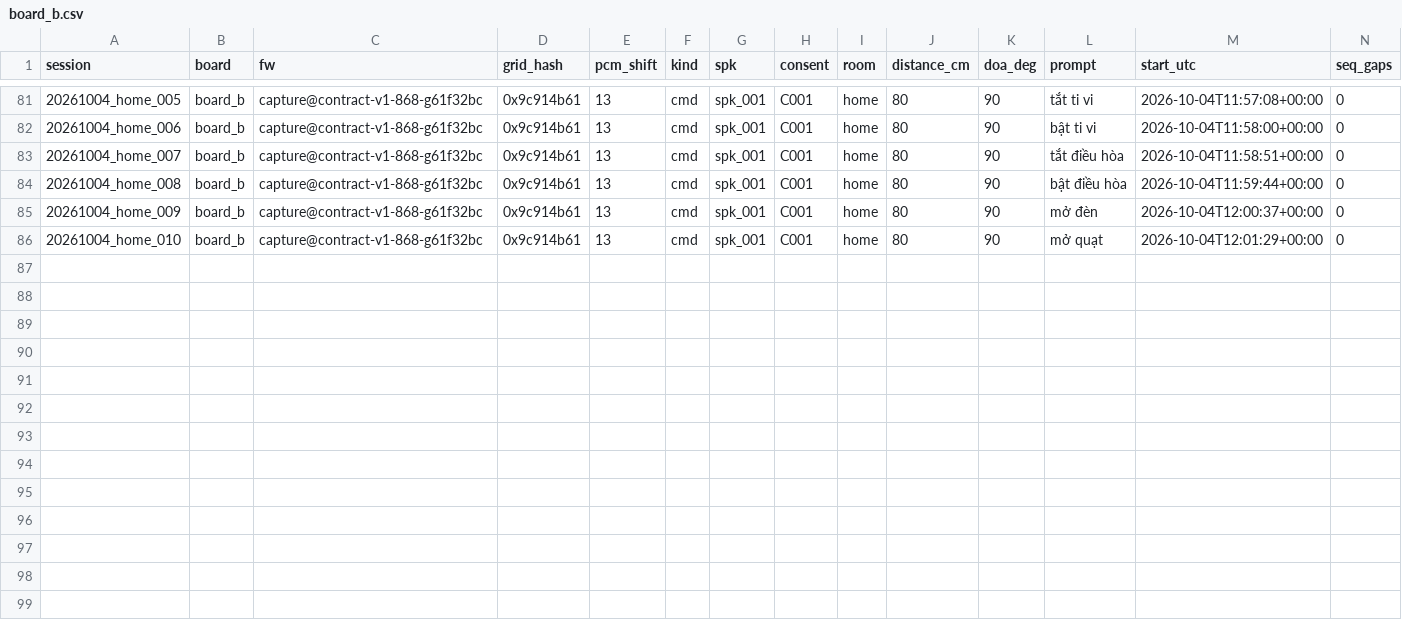
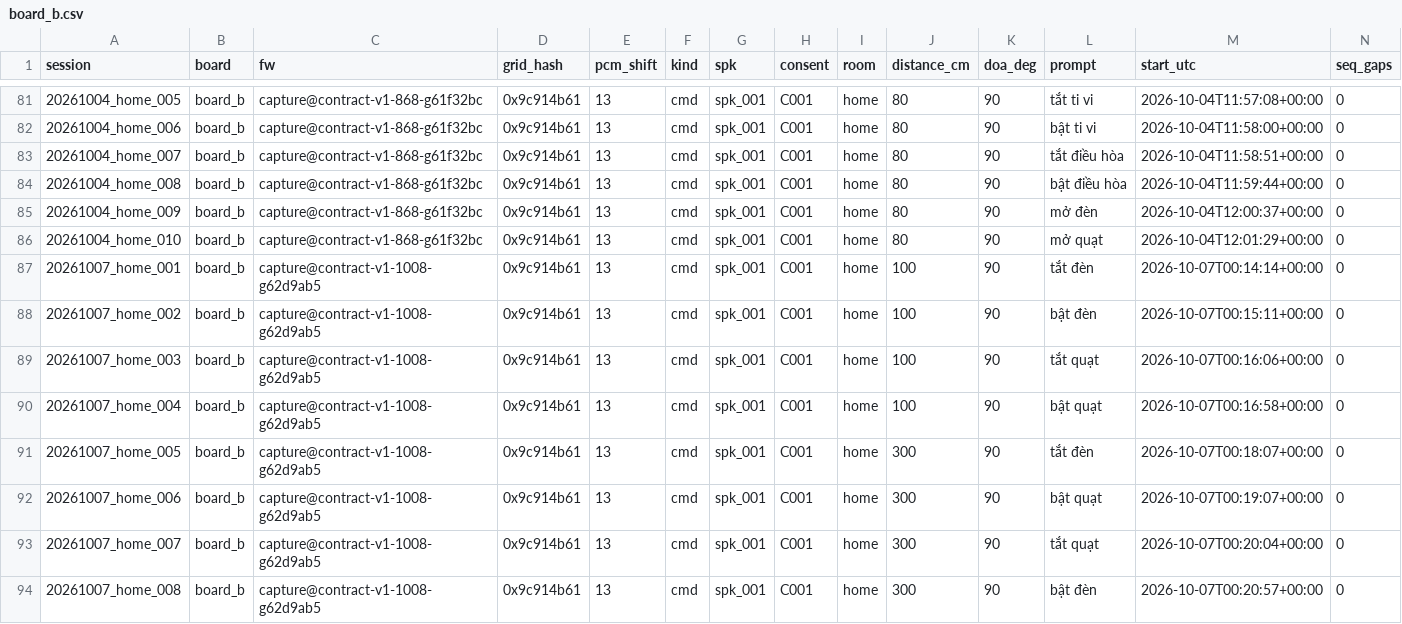
Before and after one commit to dovanviet04112004/esp-sr, a CSV file: ml/data/manifests/device/board_b.csv, drawn as a sheet; only a part is shown, gaps mark what is left out; rows hold the shown columns only; the diff names each change by its address in the sheet, - before the commit and + after, or states it on an @@ line.

Commit message:
docs(measurements): score the owner's new 1 m and 3 m sessions
Eight new sessions of the owner's bat/tat at 1 m and 3 m on the current
capture firmware, same room and bearing as 28/09; sessions 6 and 8 were
said the other way round, so their prompts swap in the manifest, and 8's
first utterance is left out of the count. v7 hears 35 of 47 "tat" right
there against 1 of 22 on 28/09, so the distance is not what 28/09 lacks;
its older capture firmware is what is left. On the new sessions v2 hears
"tat" 2 times in 47 and turns 11 of them into an accepted other command,
v7 never accepts a wrong command but lets only 10 "tat" through.

Task: E11-T12

```diff
--- a/ml/data/manifests/device/board_b.csv
+++ b/ml/data/manifests/device/board_b.csv
+row 87: 20261007_home_001 | board_b | capture@contract-v1-1008-g62d9ab5 | 0x9c914b61 | 13 | cmd | spk_001 | C001 | home | 100 | 90 | tắt đèn | 2026-10-07T00:14:14+00:00 | 0
+row 88: 20261007_home_002 | board_b | capture@contract-v1-1008-g62d9ab5 | 0x9c914b61 | 13 | cmd | spk_001 | C001 | home | 100 | 90 | bật đèn | 2026-10-07T00:15:11+00:00 | 0
+row 89: 20261007_home_003 | board_b | capture@contract-v1-1008-g62d9ab5 | 0x9c914b61 | 13 | cmd | spk_001 | C001 | home | 100 | 90 | tắt quạt | 2026-10-07T00:16:06+00:00 | 0
+row 90: 20261007_home_004 | board_b | capture@contract-v1-1008-g62d9ab5 | 0x9c914b61 | 13 | cmd | spk_001 | C001 | home | 100 | 90 | bật quạt | 2026-10-07T00:16:58+00:00 | 0
+row 91: 20261007_home_005 | board_b | capture@contract-v1-1008-g62d9ab5 | 0x9c914b61 | 13 | cmd | spk_001 | C001 | home | 300 | 90 | tắt đèn | 2026-10-07T00:18:07+00:00 | 0
+row 92: 20261007_home_006 | board_b | capture@contract-v1-1008-g62d9ab5 | 0x9c914b61 | 13 | cmd | spk_001 | C001 | home | 300 | 90 | bật quạt | 2026-10-07T00:19:07+00:00 | 0
+row 93: 20261007_home_007 | board_b | capture@contract-v1-1008-g62d9ab5 | 0x9c914b61 | 13 | cmd | spk_001 | C001 | home | 300 | 90 | tắt quạt | 2026-10-07T00:20:04+00:00 | 0
+row 94: 20261007_home_008 | board_b | capture@contract-v1-1008-g62d9ab5 | 0x9c914b61 | 13 | cmd | spk_001 | C001 | home | 300 | 90 | bật đèn | 2026-10-07T00:20:57+00:00 | 0
```
Also changed, not shown: 1 other file.
